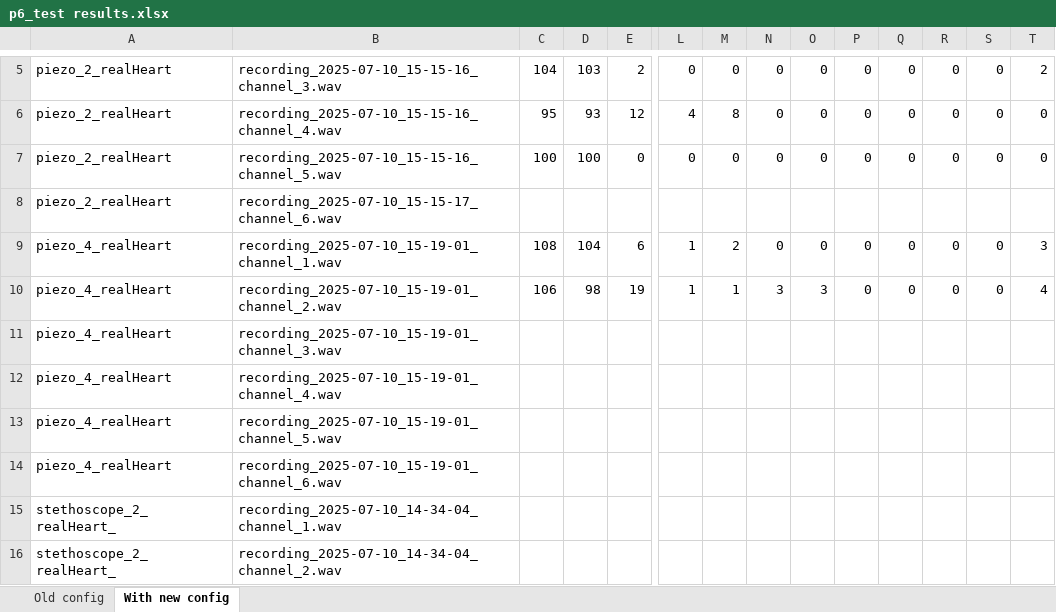
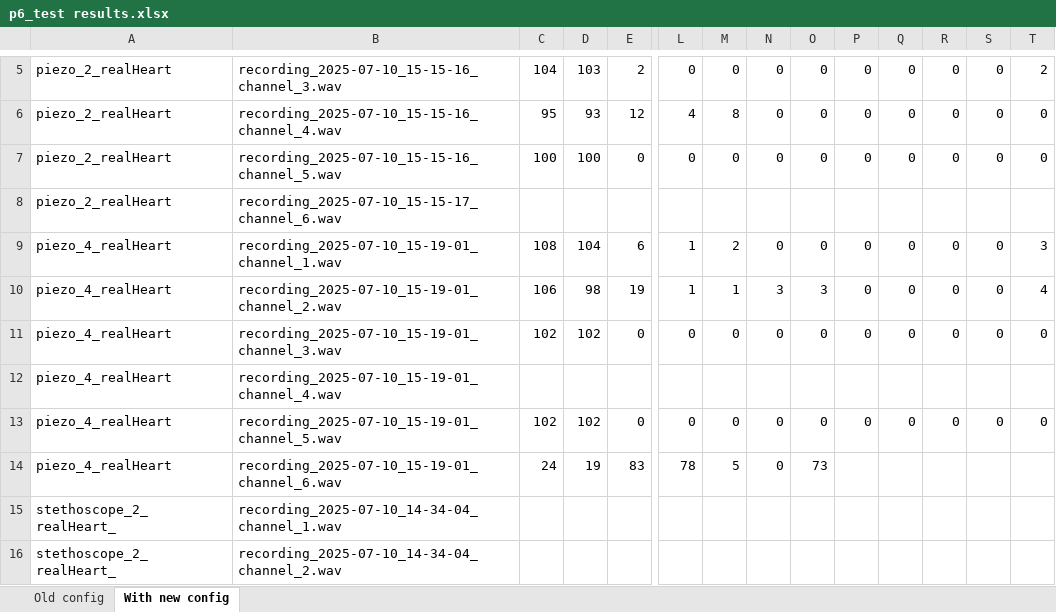
Before and after one commit to koukakios/Signal-Processing-for-Heart-Localization, an Excel workbook: src/module_1/p6_test results.xlsx, sheet With new config, drawn as a sheet; only a part is shown, gaps mark what is left out; values as stored, in another font and other column widths than the file's, no cell formats; the diff covers the shown part only; the diff names each change by its address in the sheet, - before the commit and + after, or states it on an @@ line.

```diff
--- a/src/module_1/p6_test results.xlsx (sheet With new config)
+++ b/src/module_1/p6_test results.xlsx (sheet With new config)
-C11: (empty)
+C11: 102
-D11: (empty)
+D11: 102
-E11: (empty)
+E11: 0
-L11: (empty)
+L11: 0
-M11: (empty)
+M11: 0
-N11: (empty)
+N11: 0
-O11: (empty)
+O11: 0
-P11: (empty)
+P11: 0
-Q11: (empty)
+Q11: 0
-R11: (empty)
+R11: 0
-S11: (empty)
+S11: 0
-T11: (empty)
+T11: 0
-C13: (empty)
+C13: 102
-D13: (empty)
+D13: 102
-E13: (empty)
+E13: 0
-L13: (empty)
+L13: 0
-M13: (empty)
+M13: 0
-N13:N14: (empty)
+N13:N14: 0
-O13: (empty)
+O13: 0
-P13: (empty)
+P13: 0
-Q13: (empty)
+Q13: 0
-R13: (empty)
+R13: 0
-S13: (empty)
+S13: 0
-T13: (empty)
+T13: 0
-C14: (empty)
+C14: 24
-D14: (empty)
+D14: 19
-E14: (empty)
+E14: 83
-L14: (empty)
+L14: 78
-M14: (empty)
+M14: 5
-O14: (empty)
+O14: 73
```
Also changed, not shown: 2 edited cells elsewhere in this sheet, cell formats, 8 other files.
